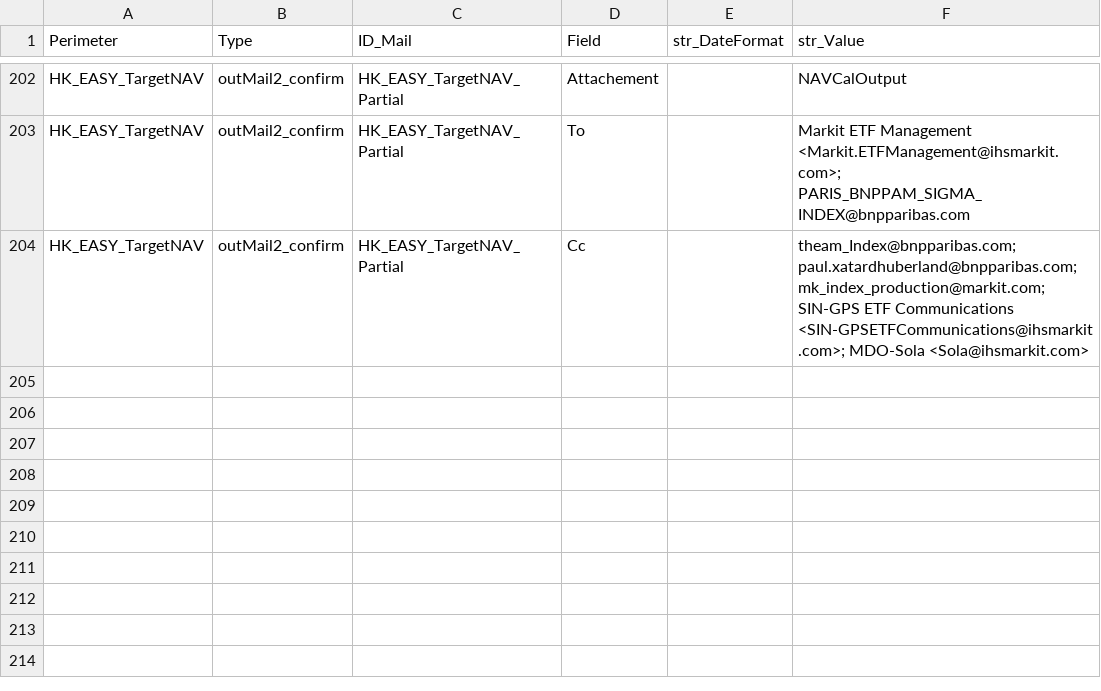
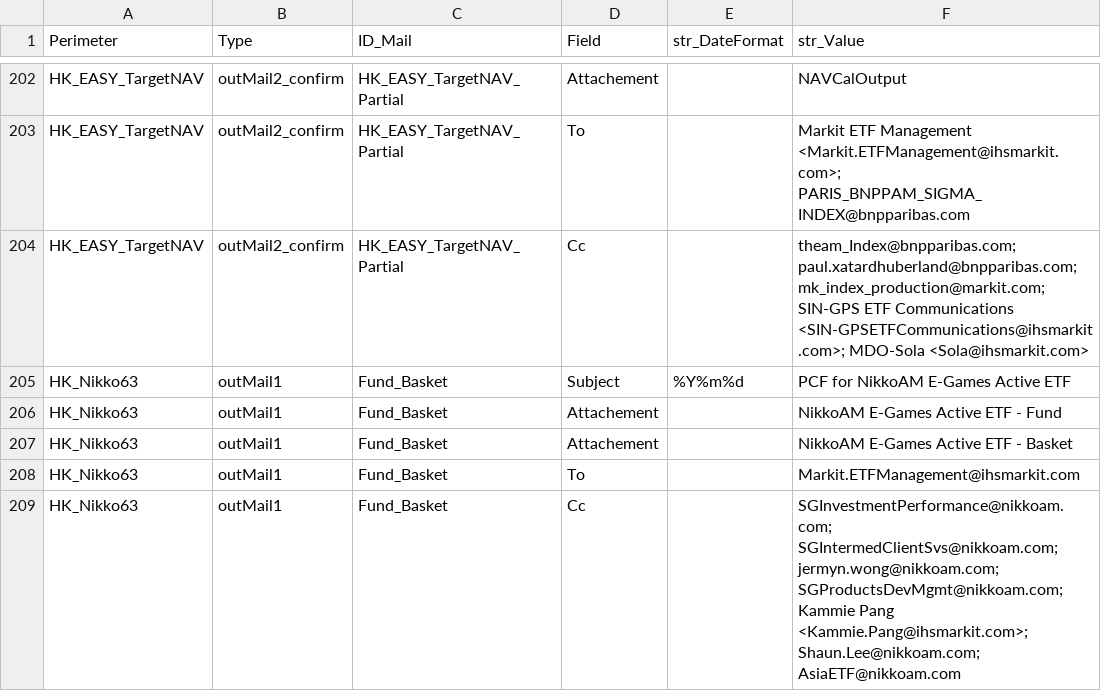
Before and after one commit to LaurentTupin/1_LearningPython, a CSV file: 1_CompanySave/IHSMarkit/Py_Package/Seita/Seita_Param_Mail.csv, drawn as a sheet; only a part is shown, gaps mark what is left out; the diff covers the shown part only; the diff names each change by its address in the sheet, - before the commit and + after, or states it on an @@ line.

```diff
--- a/1_CompanySave/IHSMarkit/Py_Package/Seita/Seita_Param_Mail.csv
+++ b/1_CompanySave/IHSMarkit/Py_Package/Seita/Seita_Param_Mail.csv
+row 205: HK_Nikko63 | outMail1 | Fund_Basket | Subject | %Y%m%d | PCF for NikkoAM E-Games Active ETF
+row 206: HK_Nikko63 | outMail1 | Fund_Basket | Attachement |  | NikkoAM E-Games Active ETF - Fund
+row 207: HK_Nikko63 | outMail1 | Fund_Basket | Attachement |  | NikkoAM E-Games Active ETF - Basket
+row 208: HK_Nikko63 | outMail1 | Fund_Basket | To |  | Markit.ETFManagement@ihsmarkit.com
+row 209: HK_Nikko63 | outMail1 | Fund_Basket | Cc |  | SGInvestmentPerformance@nikkoam.com; SGIntermedClientSvs@nikkoam.com; jermyn.wong@nikkoam.com; SGProductsDevMgmt@nikkoam.com; Kammie Pang <Kammie.Pang@ihsmarkit.com>; Shaun.Lee@nikkoam.com;AsiaETF@nikkoam.com
```
Also changed, not shown: 12 added rows and 7 edited cells elsewhere in this file, 1_CompanySave/IHSMarkit/Py_Package/Seita/Seita_Param.csv, 12 other files.
